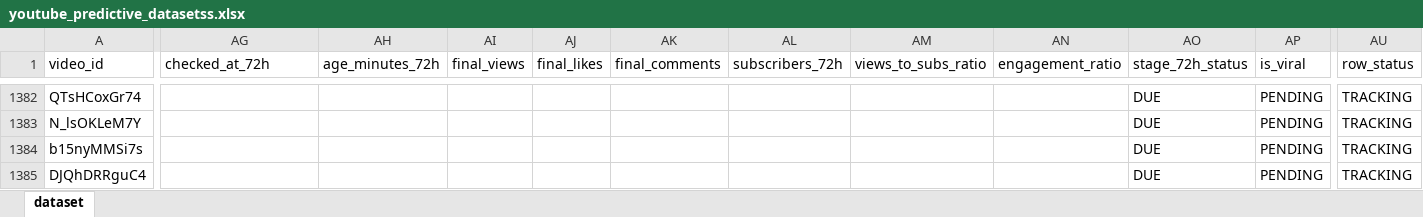
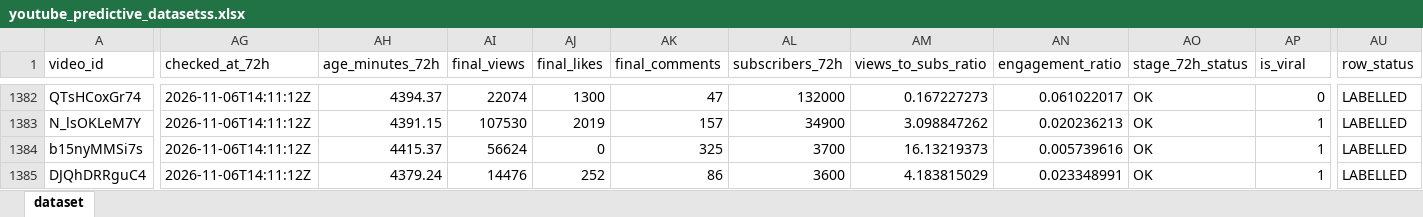
Before and after one commit to stamatis02/Bachelor-Thesislast, an Excel workbook: youtube_predictive_datasetss.xlsx, sheet dataset, drawn as a sheet; only a part is shown, gaps mark what is left out; values as stored, in another font and other column widths than the file's, no borders; the diff covers the shown part only; the diff names each change by its address in the sheet, - before the commit and + after, or states it on an @@ line.

```diff
--- a/youtube_predictive_datasetss.xlsx (sheet dataset)
+++ b/youtube_predictive_datasetss.xlsx (sheet dataset)
-AG1382:AG1385 (checked_at_72h): (empty)
+AG1382:AG1385 (checked_at_72h): 2026-11-06T14:11:12Z
-AH1382 (age_minutes_72h): (empty)
+AH1382 (age_minutes_72h): 4394.37
-AI1382 (final_views): (empty)
+AI1382 (final_views): 22074
-AJ1382 (final_likes): (empty)
+AJ1382 (final_likes): 1300
-AK1382 (final_comments): (empty)
+AK1382 (final_comments): 47
-AL1382 (subscribers_72h): (empty)
+AL1382 (subscribers_72h): 132000
-AM1382 (views_to_subs_ratio): (empty)
+AM1382 (views_to_subs_ratio): 0.167227273
-AN1382 (engagement_ratio): (empty)
+AN1382 (engagement_ratio): 0.061022017
-AO1382:AO1385 (stage_72h_status): DUE
+AO1382:AO1385 (stage_72h_status): OK
-AP1382 (is_viral): PENDING
+AP1382 (is_viral): 0
-AU1382:AU1385 (row_status): TRACKING
+AU1382:AU1385 (row_status): LABELLED
-AH1383 (age_minutes_72h): (empty)
+AH1383 (age_minutes_72h): 4391.15
-AI1383 (final_views): (empty)
+AI1383 (final_views): 107530
-AJ1383 (final_likes): (empty)
+AJ1383 (final_likes): 2019
-AK1383 (final_comments): (empty)
+AK1383 (final_comments): 157
-AL1383 (subscribers_72h): (empty)
+AL1383 (subscribers_72h): 34900
-AM1383 (views_to_subs_ratio): (empty)
+AM1383 (views_to_subs_ratio): 3.098847262
-AN1383 (engagement_ratio): (empty)
+AN1383 (engagement_ratio): 0.020236213
-AP1383:AP1385 (is_viral): PENDING
+AP1383:AP1385 (is_viral): 1
-AH1384 (age_minutes_72h): (empty)
+AH1384 (age_minutes_72h): 4415.37
-AI1384 (final_views): (empty)
+AI1384 (final_views): 56624
-AJ1384 (final_likes): (empty)
+AJ1384 (final_likes): 0
-AK1384 (final_comments): (empty)
+AK1384 (final_comments): 325
-AL1384 (subscribers_72h): (empty)
+AL1384 (subscribers_72h): 3700
-AM1384 (views_to_subs_ratio): (empty)
+AM1384 (views_to_subs_ratio): 16.13219373
-AN1384 (engagement_ratio): (empty)
+AN1384 (engagement_ratio): 0.005739616
-AH1385 (age_minutes_72h): (empty)
+AH1385 (age_minutes_72h): 4379.24
-AI1385 (final_views): (empty)
+AI1385 (final_views): 14476
-AJ1385 (final_likes): (empty)
+AJ1385 (final_likes): 252
-AK1385 (final_comments): (empty)
+AK1385 (final_comments): 86
-AL1385 (subscribers_72h): (empty)
+AL1385 (subscribers_72h): 3600
-AM1385 (views_to_subs_ratio): (empty)
+AM1385 (views_to_subs_ratio): 4.183815029
-AN1385 (engagement_ratio): (empty)
+AN1385 (engagement_ratio): 0.023348991
```
Also changed, not shown: 2 added rows and 386 edited cells elsewhere in this sheet, 5 other files.
